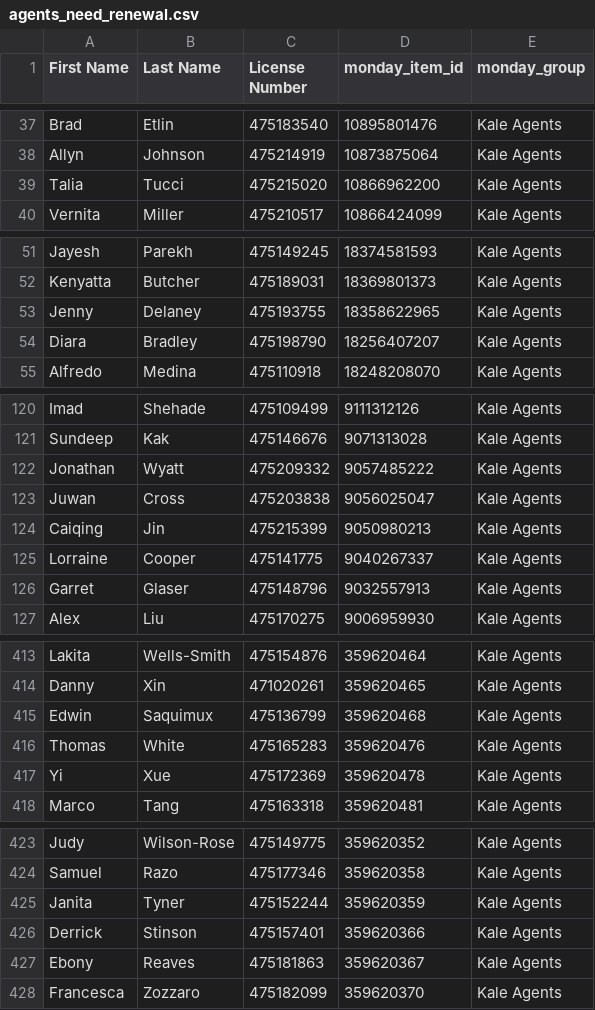
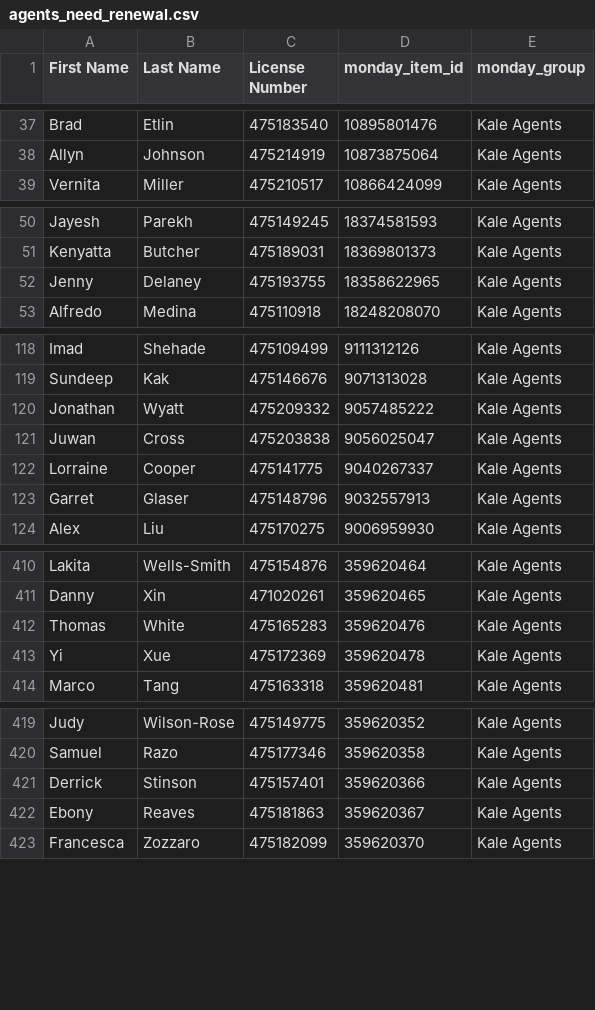
Before and after one commit to delfinparis/kha-agent-renewal-project, a CSV file: agents_need_renewal.csv, drawn as a sheet; only a part is shown, gaps mark what is left out; the diff covers the shown part only; the diff names each change by its address in the sheet, - before the commit and + after, or states it on an @@ line.

```diff
--- a/agents_need_renewal.csv
+++ b/agents_need_renewal.csv
-row 39: Talia | Tucci | 475215020 | 10866962200 | Kale Agents
-row 54: Diara | Bradley | 475198790 | 18256407207 | Kale Agents
-row 124: Caiqing | Jin | 475215399 | 9050980213 | Kale Agents
-row 415: Edwin | Saquimux | 475136799 | 359620468 | Kale Agents
-row 425: Janita | Tyner | 475152244 | 359620359 | Kale Agents
```
Also changed, not shown: 2 removed rows and 2 edited cells elsewhere in this file, 1 other file.
